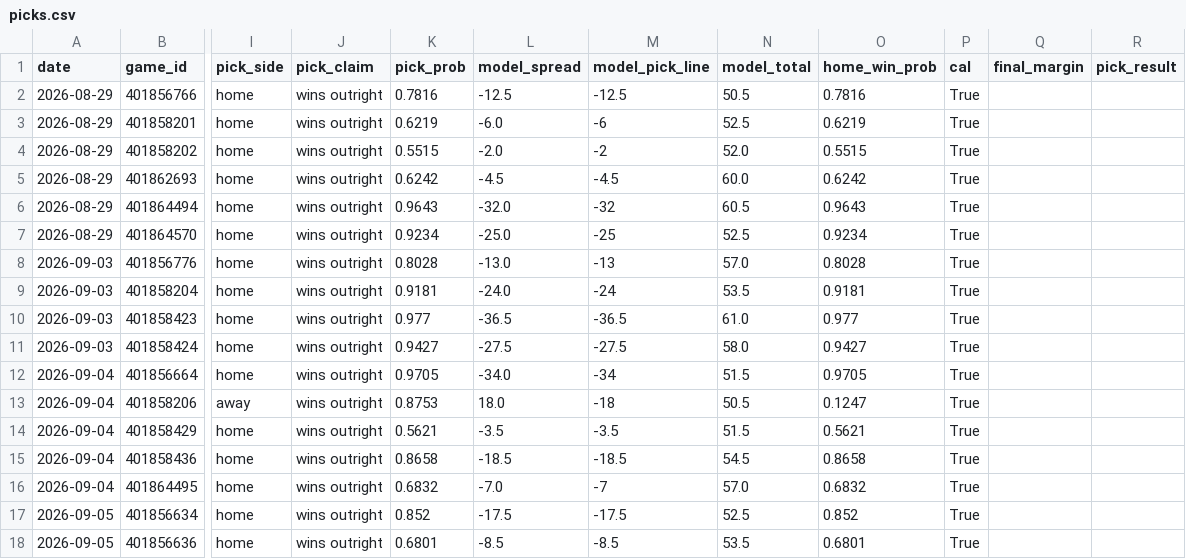
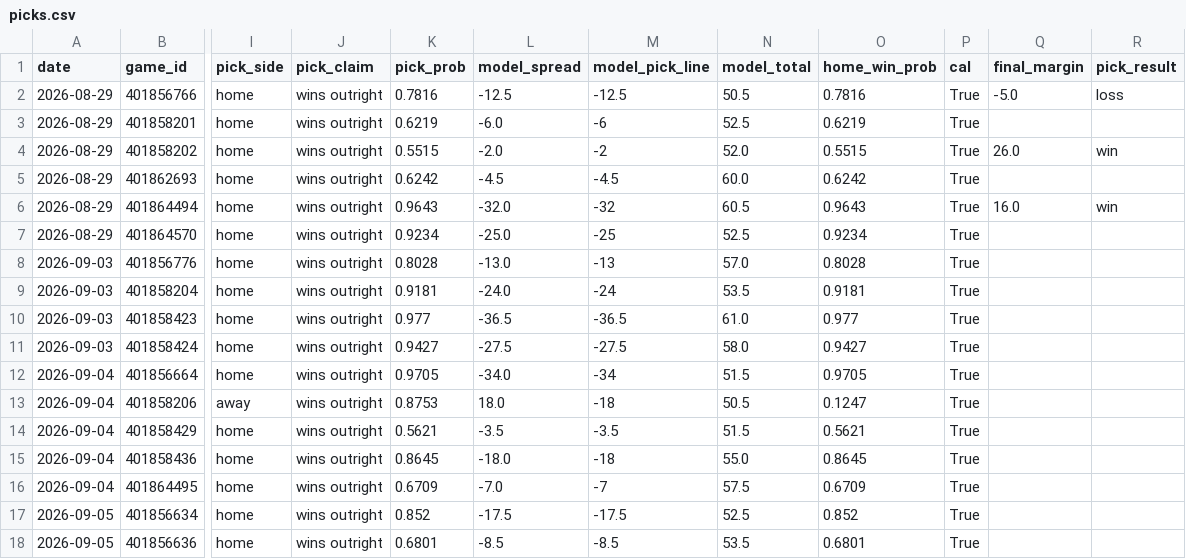
Before and after one commit to azcal/mbm-ncaaf, a CSV file: logs/picks.csv, drawn as a sheet; only a part is shown, gaps mark what is left out; the diff names each change by its address in the sheet, - before the commit and + after, or states it on an @@ line.

```diff
--- a/logs/picks.csv
+++ b/logs/picks.csv
-Q2 (final_margin): (empty)
+Q2 (final_margin): -5.0
-R2 (pick_result): (empty)
+R2 (pick_result): loss
-Q4 (final_margin): (empty)
+Q4 (final_margin): 26.0
-R4 (pick_result): (empty)
+R4 (pick_result): win
-Q6 (final_margin): (empty)
+Q6 (final_margin): 16.0
-R6 (pick_result): (empty)
+R6 (pick_result): win
-K15 (pick_prob): 0.8658
+K15 (pick_prob): 0.8645
-L15 (model_spread): -18.5
+L15 (model_spread): -18.0
-M15 (model_pick_line): -18.5
+M15 (model_pick_line): -18
-N15 (model_total): 54.5
+N15 (model_total): 55.0
-O15 (home_win_prob): 0.8658
+O15 (home_win_prob): 0.8645
-K16 (pick_prob): 0.6832
+K16 (pick_prob): 0.6709
-N16 (model_total): 57.0
+N16 (model_total): 57.5
-O16 (home_win_prob): 0.6832
+O16 (home_win_prob): 0.6709
```
Also changed, not shown: logs/graded.csv, logs/predictions.csv, 2 other files.
